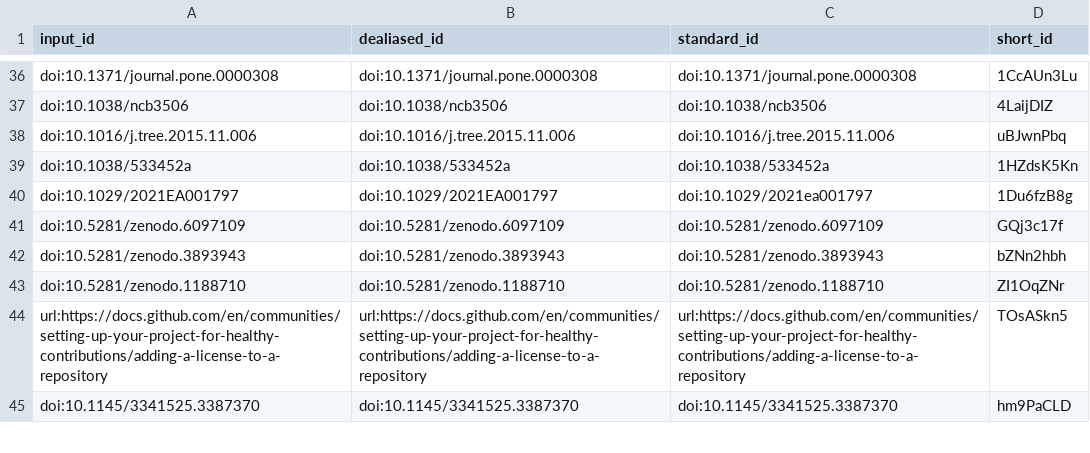
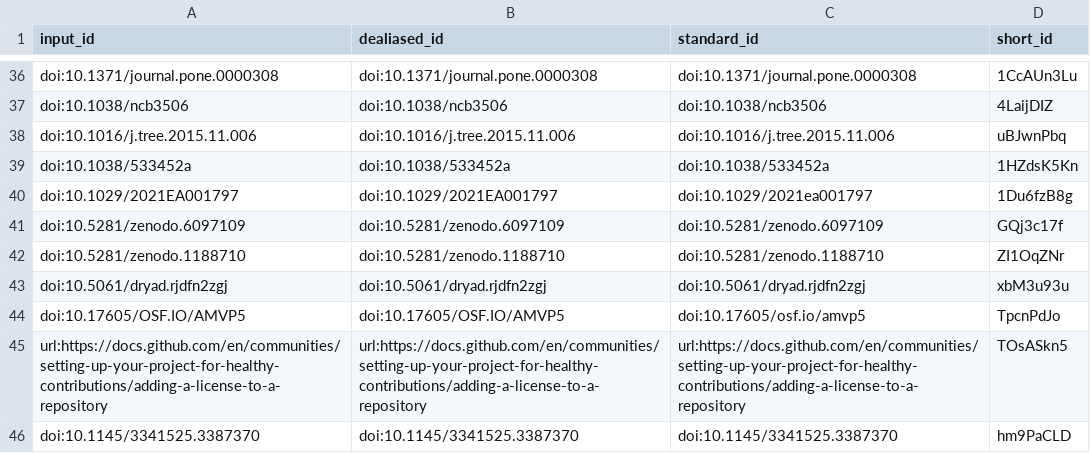
Before and after one commit to SORTEE-Github-Hackathon/manuscript, a TSV file: citations.tsv, drawn as a sheet; only a part is shown, gaps mark what is left out; removed rows and columns are numbered as before the commit, all else as after; the diff names each change by its address in the sheet, - before the commit and + after, or states it on an @@ line.

Commit message:
Fixing and adding DOI for OSF and Dryad repositories [ci skip]
This build is based on
https://github.com/SORTEE-Github-Hackathon/manuscript/commit/ddd995f3f5e7c62f7171b6281520a9be8cf82da1.

This commit was created by the following CI build and job:
https://github.com/SORTEE-Github-Hackathon/manuscript/commit/ddd995f3f5e7c62f7171b6281520a9be8cf82da1/checks
https://github.com/SORTEE-Github-Hackathon/manuscript/actions/runs/4366592231

```diff
--- a/citations.tsv
+++ b/citations.tsv
-row 42: doi:10.5281/zenodo.3893943 | doi:10.5281/zenodo.3893943 | doi:10.5281/zenodo.3893943 | bZNn2hbh
+row 43: doi:10.5061/dryad.rjdfn2zgj | doi:10.5061/dryad.rjdfn2zgj | doi:10.5061/dryad.rjdfn2zgj | xbM3u93u
+row 44: doi:10.17605/OSF.IO/AMVP5 | doi:10.17605/OSF.IO/AMVP5 | doi:10.17605/osf.io/amvp5 | TpcnPdJo
```
Also changed, not shown: 9 other files.
